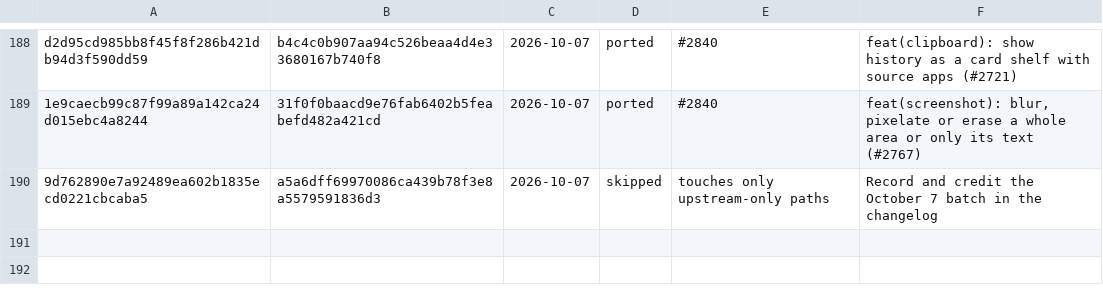
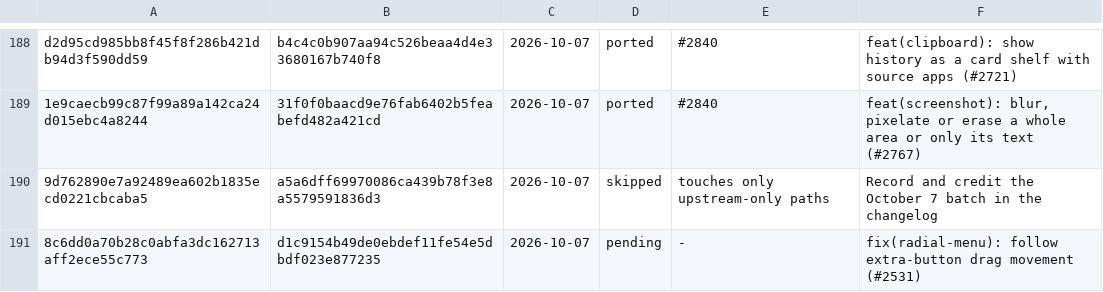
Before and after one commit to VitruvianSoftware/vitruvian-core, a TSV file: apps/desktop/vitruvian/upstream/ledger.tsv, drawn as a sheet; only a part is shown, gaps mark what is left out.

```diff
--- a/apps/desktop/vitruvian/upstream/ledger.tsv
+++ b/apps/desktop/vitruvian/upstream/ledger.tsv
@@ -190 +190,2 @@ d2d95cd985bb8f45f8f286b421db94d3f590dd59	b4c4c0b907aa94c526beaa4d4e33680167b740f
 9d762890e7a92489ea602b1835ecd0221cbcaba5	a5a6dff69970086ca439b78f3e8a5579591836d3	2026-10-07	skipped	touches only upstream-only paths	Record and credit the October 7 batch in the changelog
+8c6dd0a70b28c0abfa3dc162713aff2ece55c773	d1c9154b49de0ebdef11fe54e5dbdf023e877235	2026-10-07	pending	-	fix(radial-menu): follow extra-button drag movement (#2531)
```
